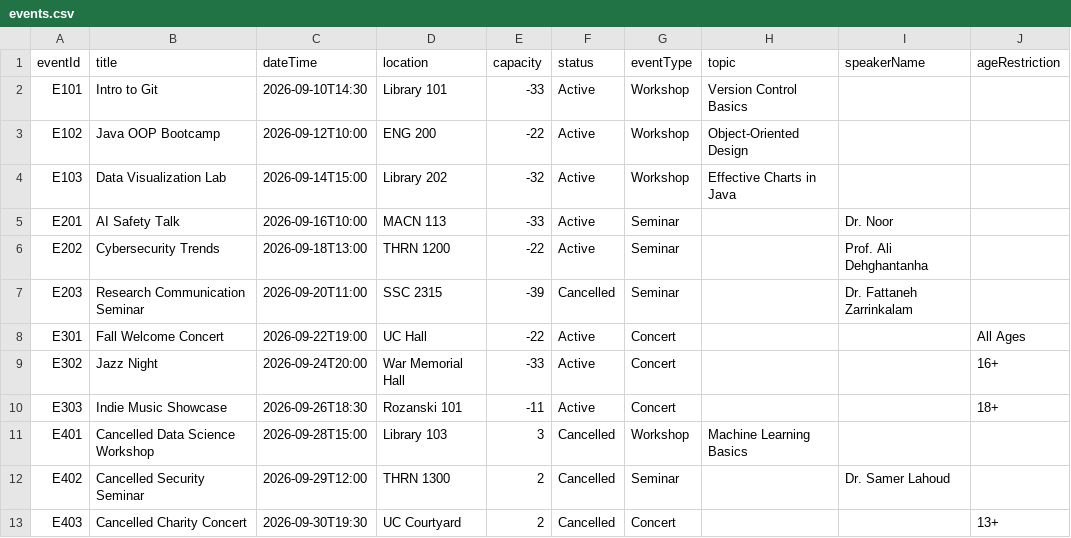
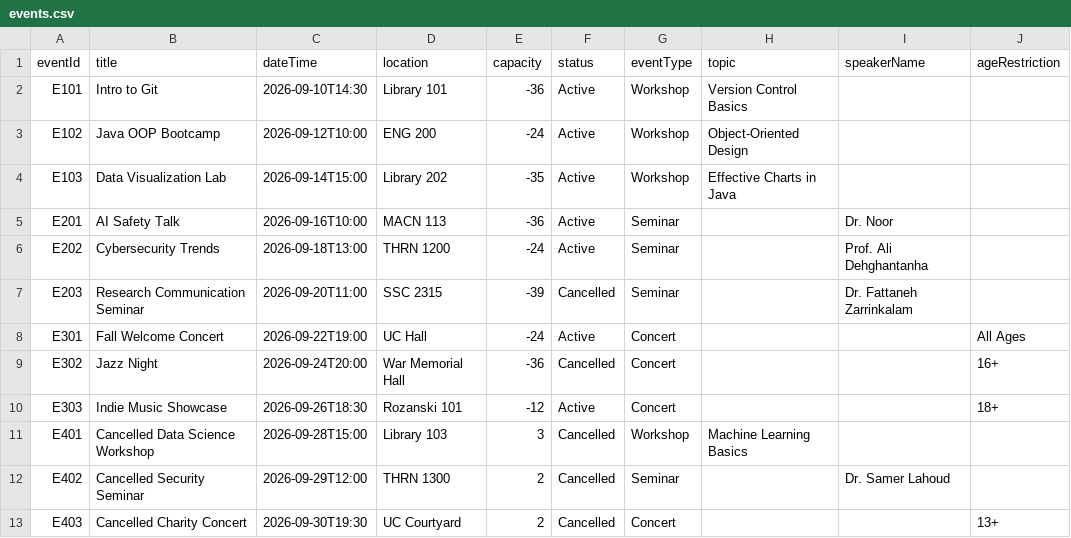
Before and after one commit to AayanShaikh007/1420_final, a CSV file: src/main/resources/Files/events.csv, drawn as a sheet.

```diff
--- a/src/main/resources/Files/events.csv
+++ b/src/main/resources/Files/events.csv
@@ -1,11 +1,11 @@
 eventId,title,dateTime,location,capacity,status,eventType,topic,speakerName,ageRestriction
-E101,Intro to Git,2026-09-10T14:30,Library 101,-33,Active,Workshop,Version Control Basics,,
-E102,Java OOP Bootcamp,2026-09-12T10:00,ENG 200,-22,Active,Workshop,Object-Oriented Design,,
-E103,Data Visualization Lab,2026-09-14T15:00,Library 202,-32,Active,Workshop,Effective Charts in Java,,
-E201,AI Safety Talk,2026-09-16T10:00,MACN 113,-33,Active,Seminar,,Dr. Noor,
-E202,Cybersecurity Trends,2026-09-18T13:00,THRN 1200,-22,Active,Seminar,,Prof. Ali Dehghantanha,
+E101,Intro to Git,2026-09-10T14:30,Library 101,-36,Active,Workshop,Version Control Basics,,
+E102,Java OOP Bootcamp,2026-09-12T10:00,ENG 200,-24,Active,Workshop,Object-Oriented Design,,
+E103,Data Visualization Lab,2026-09-14T15:00,Library 202,-35,Active,Workshop,Effective Charts in Java,,
+E201,AI Safety Talk,2026-09-16T10:00,MACN 113,-36,Active,Seminar,,Dr. Noor,
+E202,Cybersecurity Trends,2026-09-18T13:00,THRN 1200,-24,Active,Seminar,,Prof. Ali Dehghantanha,
 E203,Research Communication Seminar,2026-09-20T11:00,SSC 2315,-39,Cancelled,Seminar,,Dr. Fattaneh Zarrinkalam,
-E301,Fall Welcome Concert,2026-09-22T19:00,UC Hall,-22,Active,Concert,,,All Ages
-E302,Jazz Night,2026-09-24T20:00,War Memorial Hall,-33,Active,Concert,,,16+
-E303,Indie Music Showcase,2026-09-26T18:30,Rozanski 101,-11,Active,Concert,,,18+
+E301,Fall Welcome Concert,2026-09-22T19:00,UC Hall,-24,Active,Concert,,,All Ages
+E302,Jazz Night,2026-09-24T20:00,War Memorial Hall,-36,Cancelled,Concert,,,16+
+E303,Indie Music Showcase,2026-09-26T18:30,Rozanski 101,-12,Active,Concert,,,18+
 E401,Cancelled Data Science Workshop,2026-09-28T15:00,Library 103,3,Cancelled,Workshop,Machine Learning Basics,,
```
Also changed, not shown: src/main/resources/Files/bookings.csv, 1 other file.
